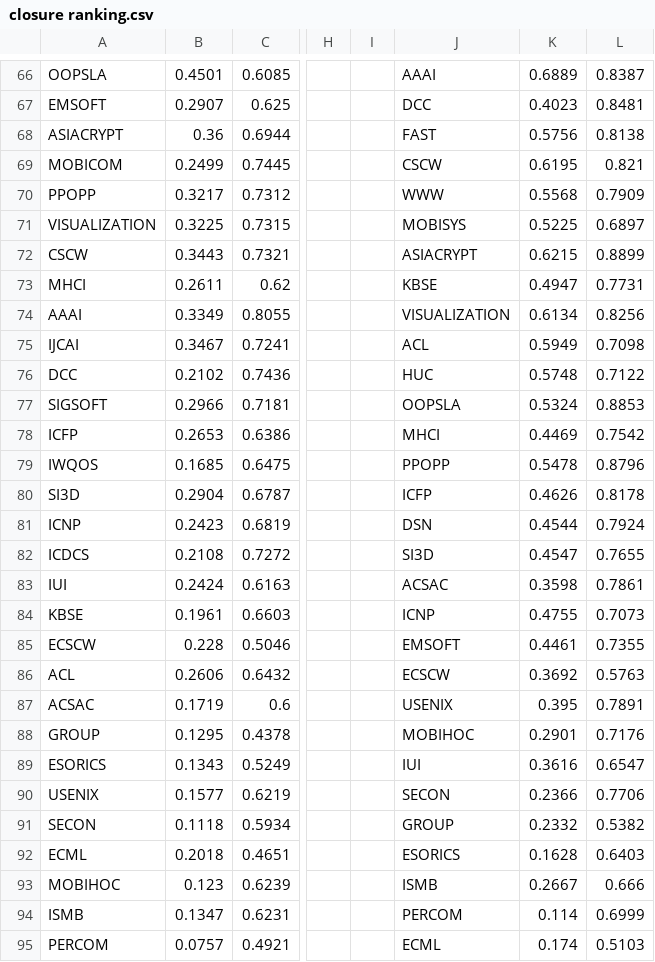
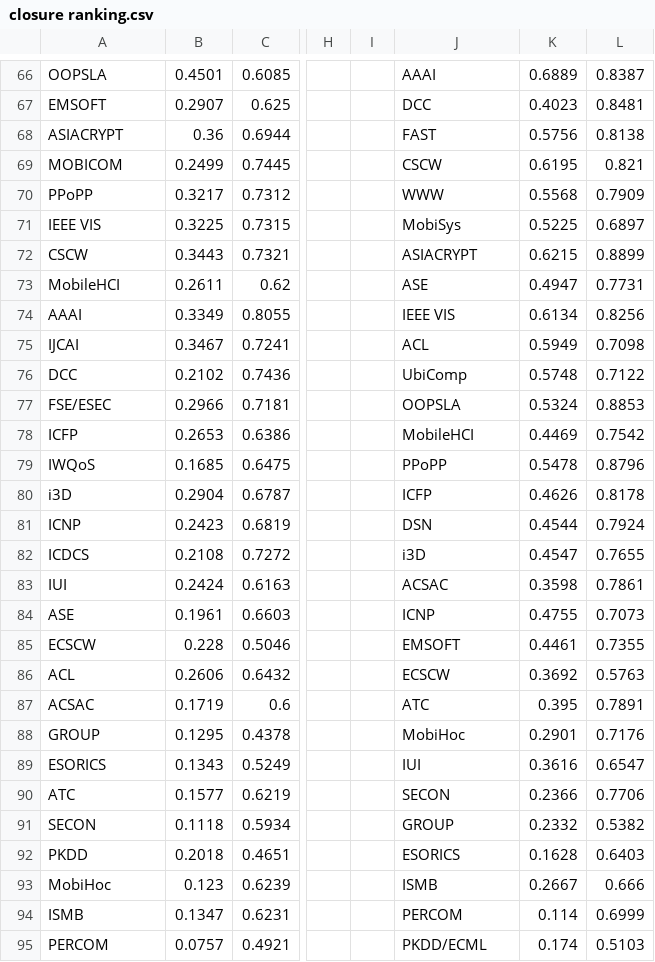
Before and after one commit to zhangjq1014/DBLP-data, a CSV file: closure ranking.csv, drawn as a sheet; only a part is shown, gaps mark what is left out; the diff covers the shown part only; the diff names each change by its address in the sheet, - before the commit and + after, or states it on an @@ line.

Commit message:
Add files via upload

```diff
--- a/closure ranking.csv
+++ b/closure ranking.csv
-A70: PPOPP
+A70: PPoPP
-A71: VISUALIZATION
+A71: IEEE VIS
-J71: MOBISYS
+J71: MobiSys
-A73: MHCI
+A73: MobileHCI
-J73: KBSE
+J73: ASE
-J74: VISUALIZATION
+J74: IEEE VIS
-J76: HUC
+J76: UbiComp
-A77: SIGSOFT
+A77: FSE/ESEC
-J78: MHCI
+J78: MobileHCI
-A79: IWQOS
+A79: IWQoS
-J79: PPOPP
+J79: PPoPP
-A80: SI3D
+A80: i3D
-J82: SI3D
+J82: i3D
-A84: KBSE
+A84: ASE
-J87: USENIX
+J87: ATC
-J88: MOBIHOC
+J88: MobiHoc
-A90: USENIX
+A90: ATC
-A92: ECML
+A92: PKDD
-A93: MOBIHOC
+A93: MobiHoc
-J95: ECML
+J95: PKDD/ECML
```
Also changed, not shown: 14 edited cells elsewhere in this file.
